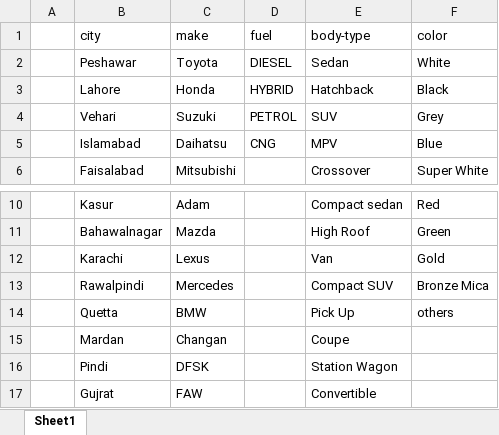
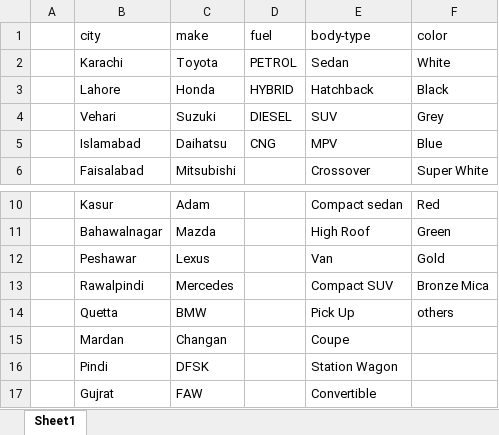
Before and after one commit to engr-raheel2k2/carprice, an Excel workbook: parameters-values.xlsx, sheet Sheet1, drawn as a sheet; only a part is shown, gaps mark what is left out; values as stored, in another font and other column widths than the file's, no borders; the diff names each change by its address in the sheet, - before the commit and + after, or states it on an @@ line.

Commit message:
Add files via upload

```diff
--- a/parameters-values.xlsx (sheet Sheet1)
+++ b/parameters-values.xlsx (sheet Sheet1)
-B2 (city): Peshawar
+B2 (city): Karachi
-D2 (fuel): DIESEL
+D2 (fuel): PETROL
-D4 (fuel): PETROL
+D4 (fuel): DIESEL
-B12 (city): Karachi
+B12 (city): Peshawar
```
